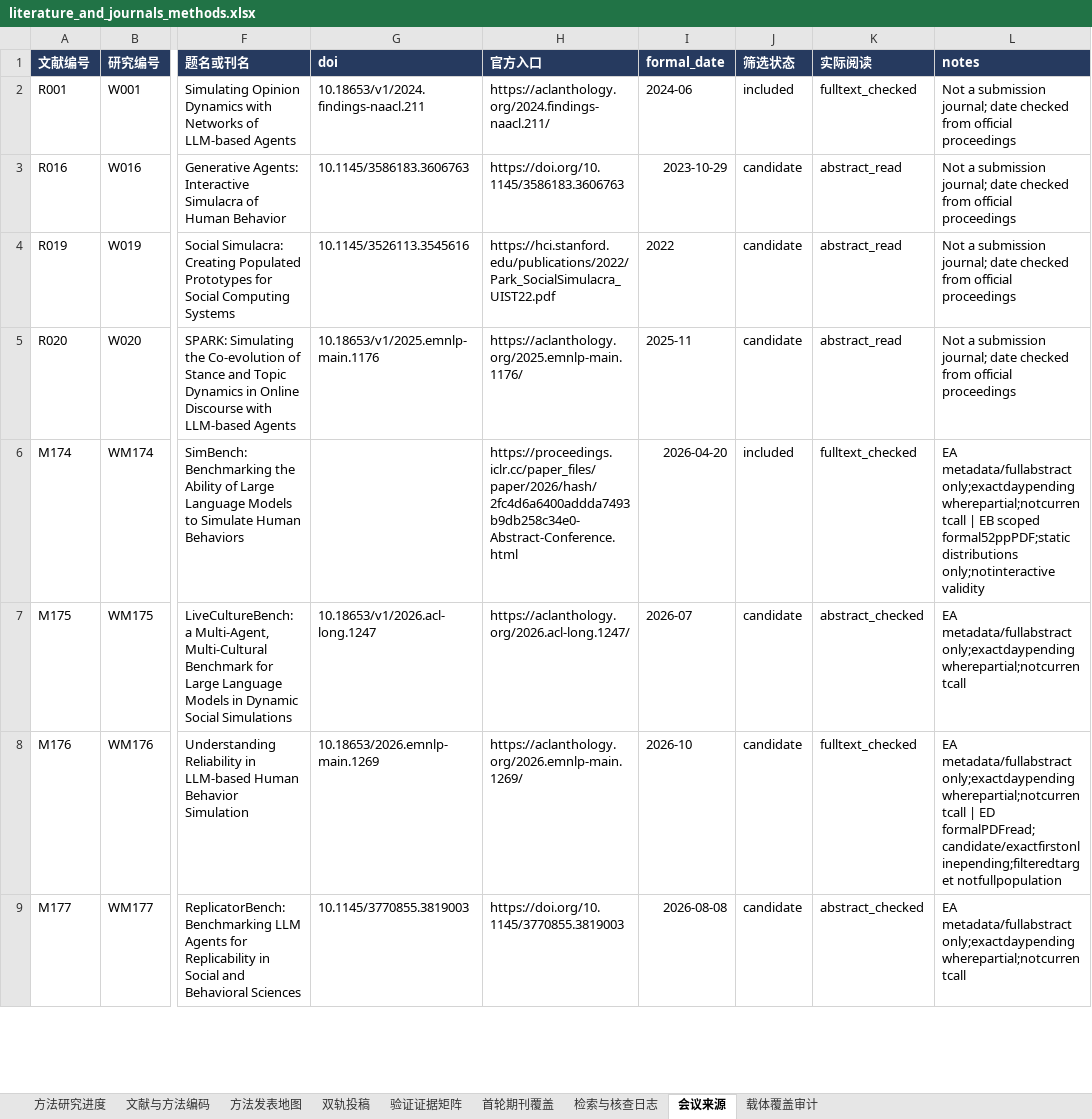
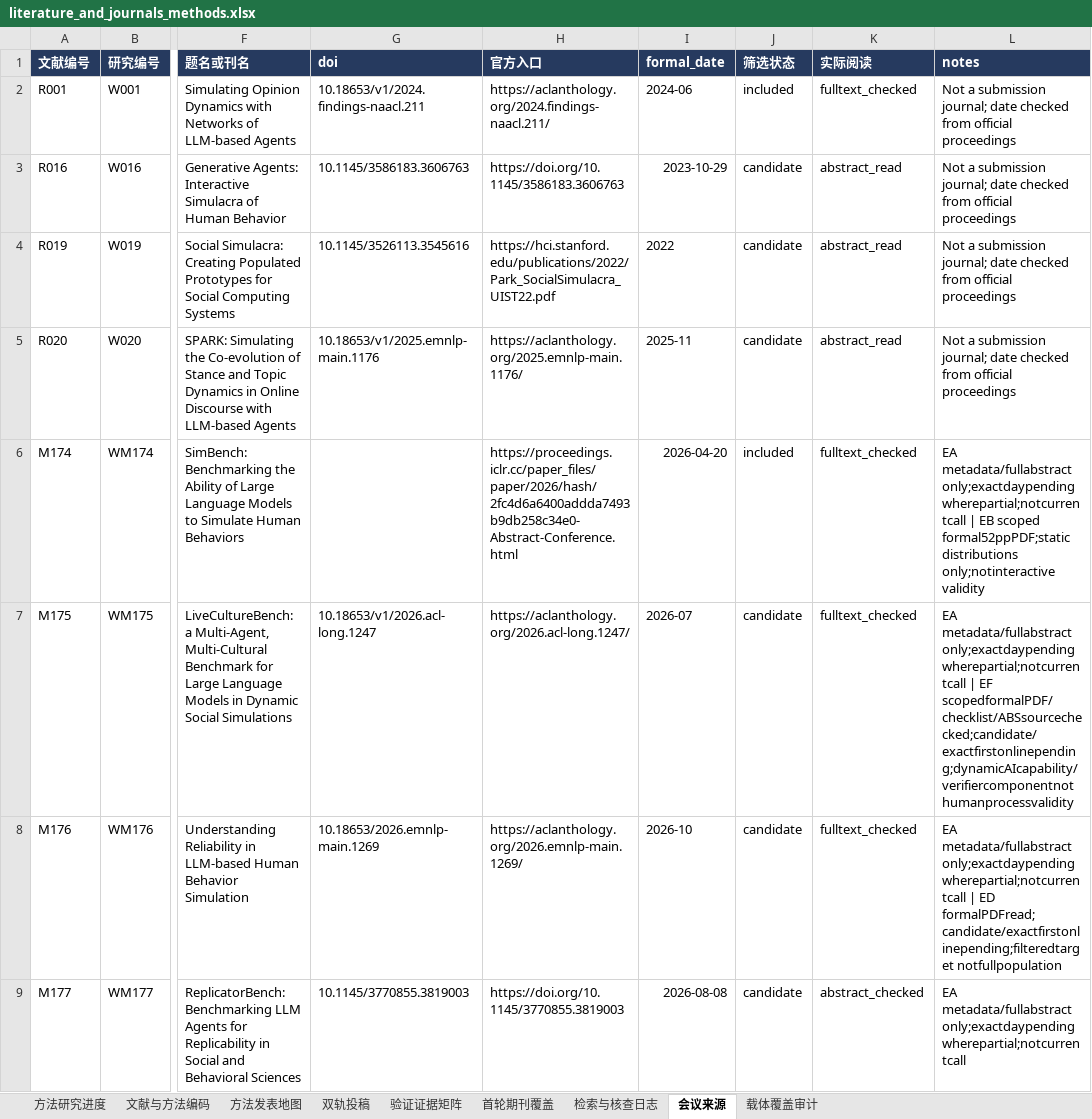
Before and after one commit to BNU-CCR/Agent-EX, an Excel workbook: literature-review/exports/literature_and_journals_methods.xlsx, sheet 会议来源, drawn as a sheet; only a part is shown, gaps mark what is left out; values as stored, in another font and other column widths than the file's, no borders; the diff names each change by its address in the sheet, - before the commit and + after, or states it on an @@ line.

```diff
--- a/literature-review/exports/literature_and_journals_methods.xlsx (sheet 会议来源)
+++ b/literature-review/exports/literature_and_journals_methods.xlsx (sheet 会议来源)
-K7 (实际阅读): abstract_checked
+K7 (实际阅读): fulltext_checked
-L7 (notes): …only;exactdaypending wherepartial;notcurrentcall
+L7 (notes): …only;exactdaypending wherepartial;notcurrentcall | EF scopedformalPDF/checklist/ABSsourcechecked;candidate/exactfirstonlinepending;dynamicAIcapability/verifiercomponentnot humanprocessvalidity
```
Also changed, not shown: sheet 检索与核查日志, sheet 验证证据矩阵, sheet 文献与方法编码, sheet 方法发表地图, 21 other files.
